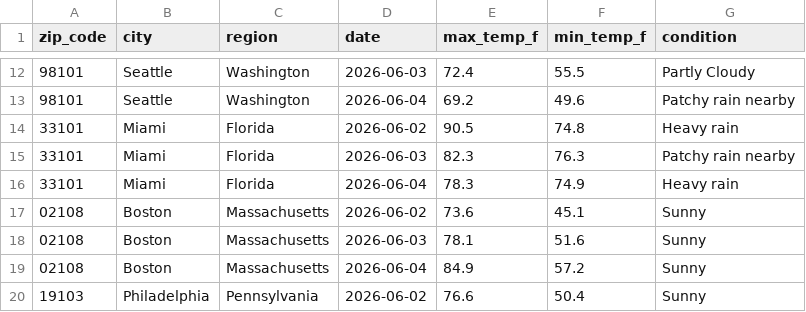
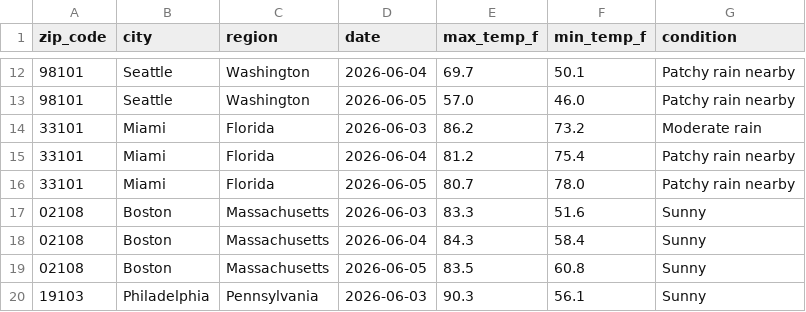
Before and after one commit to nchabot14/weather-api-pipeline, a CSV file: weather_data.csv, drawn as a sheet; only a part is shown, gaps mark what is left out; the diff covers the shown part only.

```diff
--- a/weather_data.csv
+++ b/weather_data.csv
@@ -12,9 +12,9 @@ zip_code,city,region,date,max_temp_f,min_temp_f,condition
-98101,Seattle,Washington,2026-06-03,72.4,55.5,Partly Cloudy
-98101,Seattle,Washington,2026-06-04,69.2,49.6,Patchy rain nearby
-33101,Miami,Florida,2026-06-02,90.5,74.8,Heavy rain
-33101,Miami,Florida,2026-06-03,82.3,76.3,Patchy rain nearby
-33101,Miami,Florida,2026-06-04,78.3,74.9,Heavy rain
-02108,Boston,Massachusetts,2026-06-02,73.6,45.1,Sunny
-02108,Boston,Massachusetts,2026-06-03,78.1,51.6,Sunny
-02108,Boston,Massachusetts,2026-06-04,84.9,57.2,Sunny
-19103,Philadelphia,Pennsylvania,2026-06-02,76.6,50.4,Sunny
+98101,Seattle,Washington,2026-06-04,69.7,50.1,Patchy rain nearby
+98101,Seattle,Washington,2026-06-05,57.0,46.0,Patchy rain nearby
+33101,Miami,Florida,2026-06-03,86.2,73.2,Moderate rain
+33101,Miami,Florida,2026-06-04,81.2,75.4,Patchy rain nearby
+33101,Miami,Florida,2026-06-05,80.7,78.0,Patchy rain nearby
+02108,Boston,Massachusetts,2026-06-03,83.3,51.6,Sunny
+02108,Boston,Massachusetts,2026-06-04,84.3,58.4,Sunny
+02108,Boston,Massachusetts,2026-06-05,83.5,60.8,Sunny
+19103,Philadelphia,Pennsylvania,2026-06-03,90.3,56.1,Sunny
```
Also changed, not shown: 167 edited cells elsewhere in this file.
